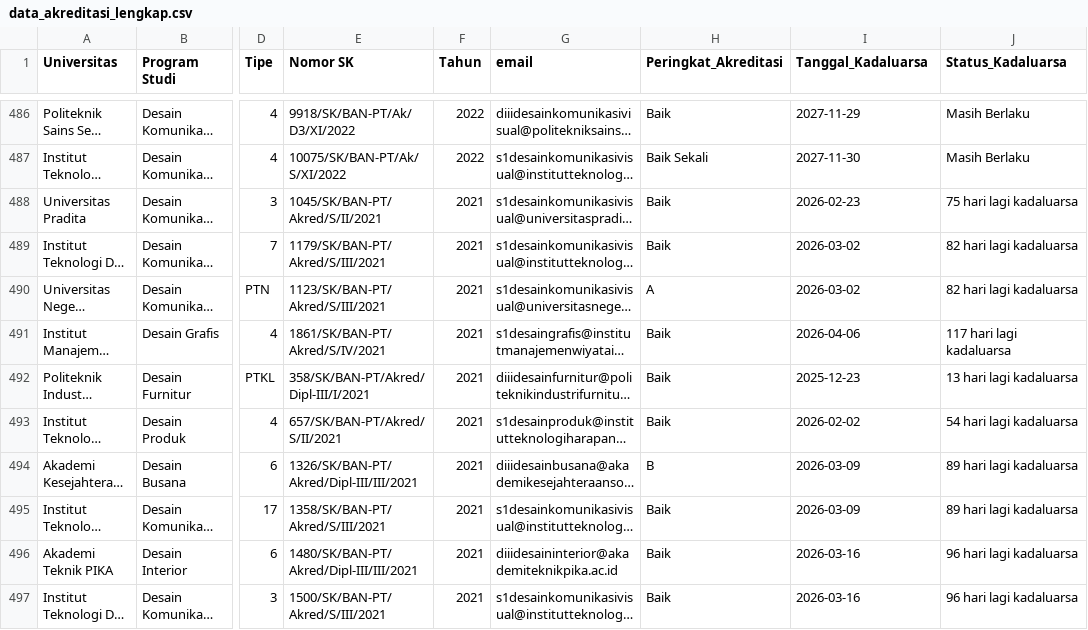
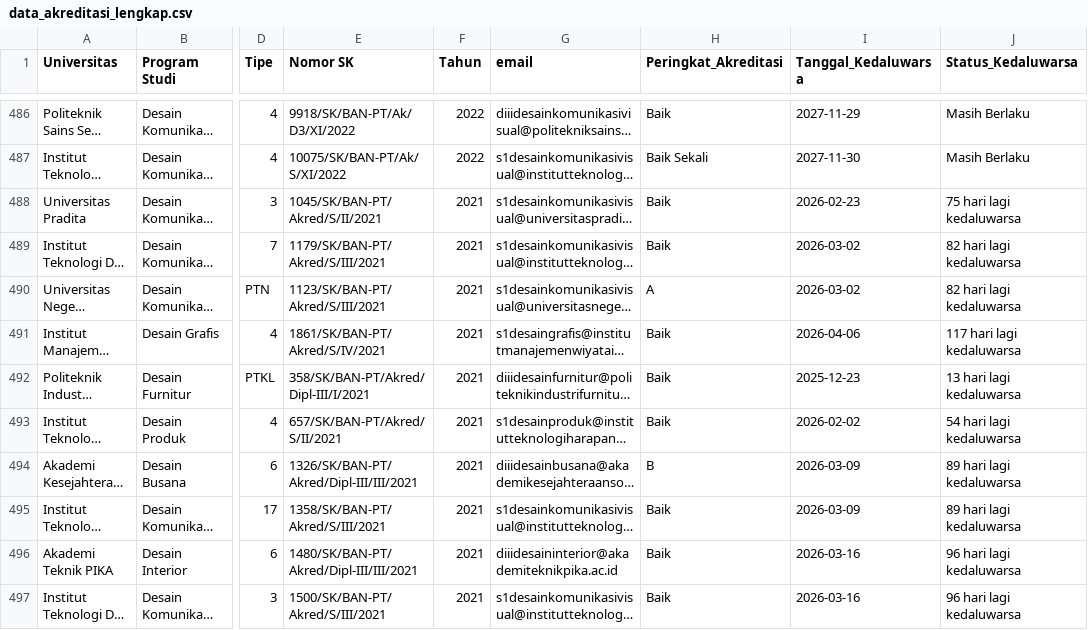
Before and after one commit to HusniFadhilah/daisy, a CSV file: database/seeders/data/data_akreditasi_lengkap.csv, drawn as a sheet; only a part is shown, gaps mark what is left out; long unchanged cells end in …; the diff covers the shown part only; the diff names each change by its address in the sheet, - before the commit and + after, or states it on an @@ line.

```diff
--- a/database/seeders/data/data_akreditasi_lengkap.csv
+++ b/database/seeders/data/data_akreditasi_lengkap.csv
-I1: Tanggal_Kadaluarsa
+I1: Tanggal_Kedaluwarsa
-J1: Status_Kadaluarsa
+J1: Status_Kedaluwarsa
-J488 (Status_Kedaluwarsa): 75 hari lagi kadaluarsa
+J488 (Status_Kedaluwarsa): 75 hari lagi kedaluwarsa
-J489:J490 (Status_Kedaluwarsa): 82 hari lagi kadaluarsa
+J489:J490 (Status_Kedaluwarsa): 82 hari lagi kedaluwarsa
-J491 (Status_Kedaluwarsa): 117 hari lagi kadaluarsa
+J491 (Status_Kedaluwarsa): 117 hari lagi kedaluwarsa
-J492 (Status_Kedaluwarsa): 13 hari lagi kadaluarsa
+J492 (Status_Kedaluwarsa): 13 hari lagi kedaluwarsa
-J493 (Status_Kedaluwarsa): 54 hari lagi kadaluarsa
+J493 (Status_Kedaluwarsa): 54 hari lagi kedaluwarsa
-J494:J495 (Status_Kedaluwarsa): 89 hari lagi kadaluarsa
+J494:J495 (Status_Kedaluwarsa): 89 hari lagi kedaluwarsa
-J496:J497 (Status_Kedaluwarsa): 96 hari lagi kadaluarsa
+J496:J497 (Status_Kedaluwarsa): 96 hari lagi kedaluwarsa
```
Also changed, not shown: 78 edited cells elsewhere in this file, 54 other files.
